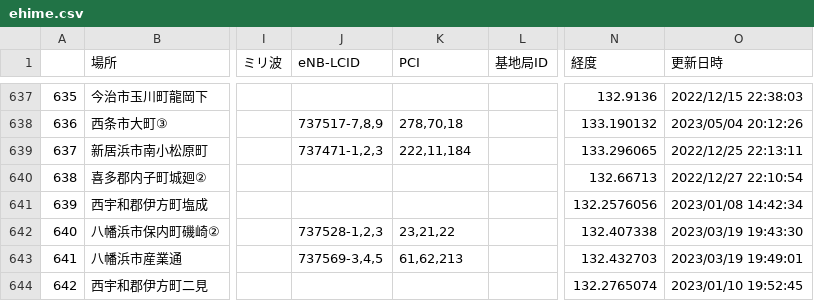
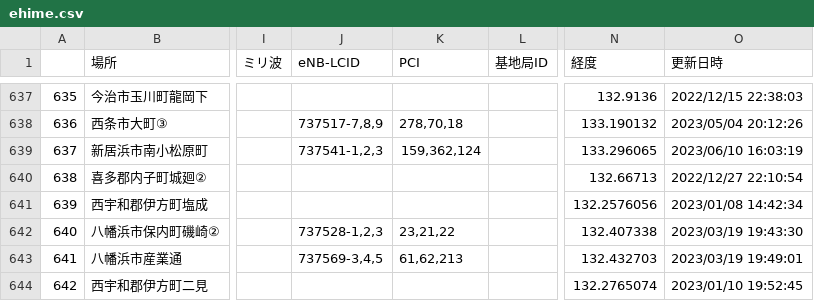
Before and after one commit to raku10ehime/map, a CSV file: ehime.csv, drawn as a sheet; only a part is shown, gaps mark what is left out; the diff names each change by its address in the sheet, - before the commit and + after, or states it on an @@ line.

```diff
--- a/ehime.csv
+++ b/ehime.csv
-J639 (eNB-LCID): 737471-1,2,3
+J639 (eNB-LCID): 737541-1,2,3
-K639 (PCI): 222,11,184
+K639 (PCI): 159,362,124
-O639 (更新日時): 2022/12/25 22:13:11
+O639 (更新日時): 2023/06/10 16:03:19
```
Also changed, not shown: list.csv, 2 other files.
